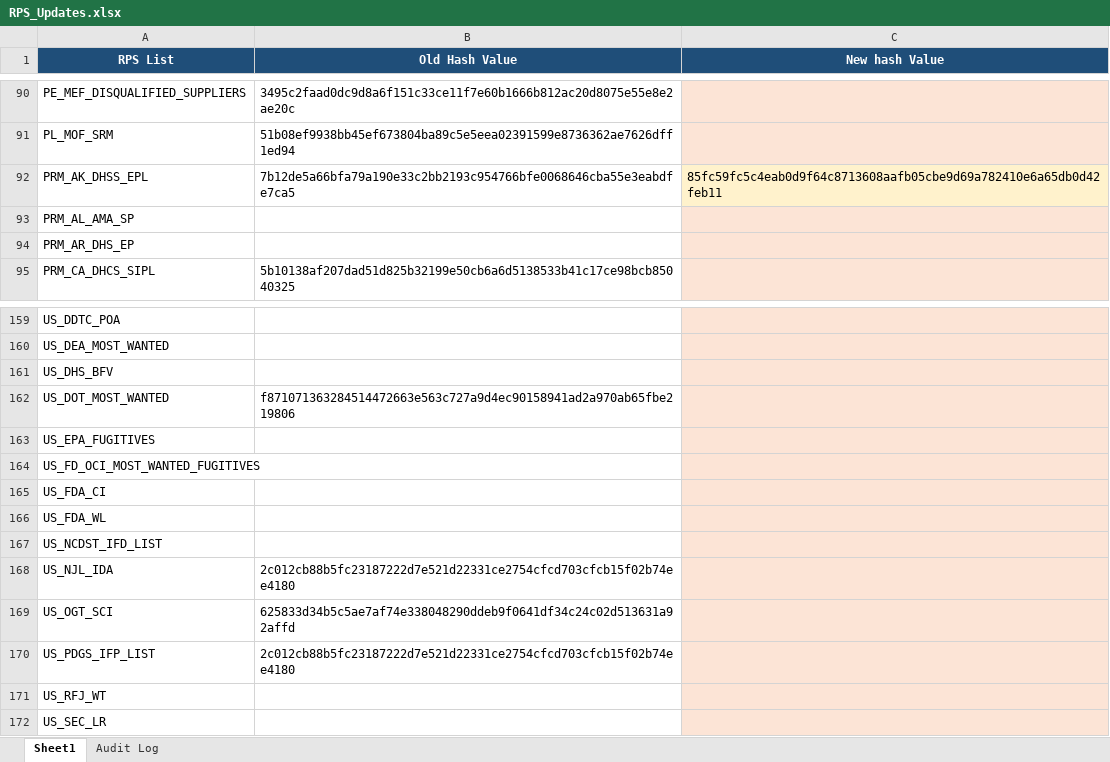
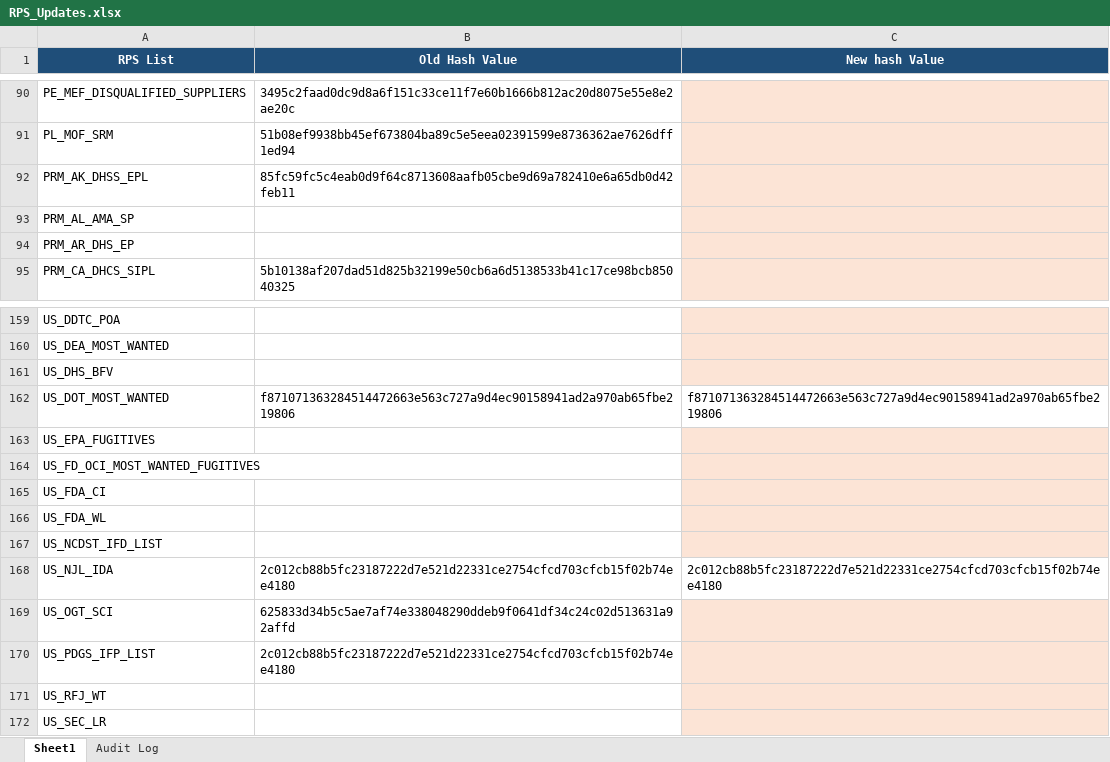
Before and after one commit to rahulraveendrannair-bot/Update-Checking-Automation, an Excel workbook: RPS_Updates.xlsx, sheet Sheet1, drawn as a sheet; only a part is shown, gaps mark what is left out; values as stored, in another font and other column widths than the file's, no borders; the diff names each change by its address in the sheet, - before the commit and + after, or states it on an @@ line.

```diff
--- a/RPS_Updates.xlsx (sheet Sheet1)
+++ b/RPS_Updates.xlsx (sheet Sheet1)
-B92 (Old Hash Value): 7b12de5a66bfa79a190e33c2bb2193c954766bfe0068646cba55e3eabdfe7ca5
+B92 (Old Hash Value): 85fc59fc5c4eab0d9f64c8713608aafb05cbe9d69a782410e6a65db0d42feb11
-C92 (New hash Value): 85fc59fc5c4eab0d9f64c8713608aafb05cbe9d69a782410e6a65db0d42feb11
+C92 (New hash Value): (empty)
-C162 (New hash Value): (empty)
+C162 (New hash Value): f871071363284514472663e563c727a9d4ec90158941ad2a970ab65fbe219806
-C162 fill: #FCE4D6
+C162 fill: none
-C168 (New hash Value): (empty)
+C168 (New hash Value): 2c012cb88b5fc23187222d7e521d22331ce2754cfcd703cfcb15f02b74ee4180
-C168 fill: #FCE4D6
+C168 fill: none
```
Also changed, not shown: sheet Audit Log, 1 other file.
